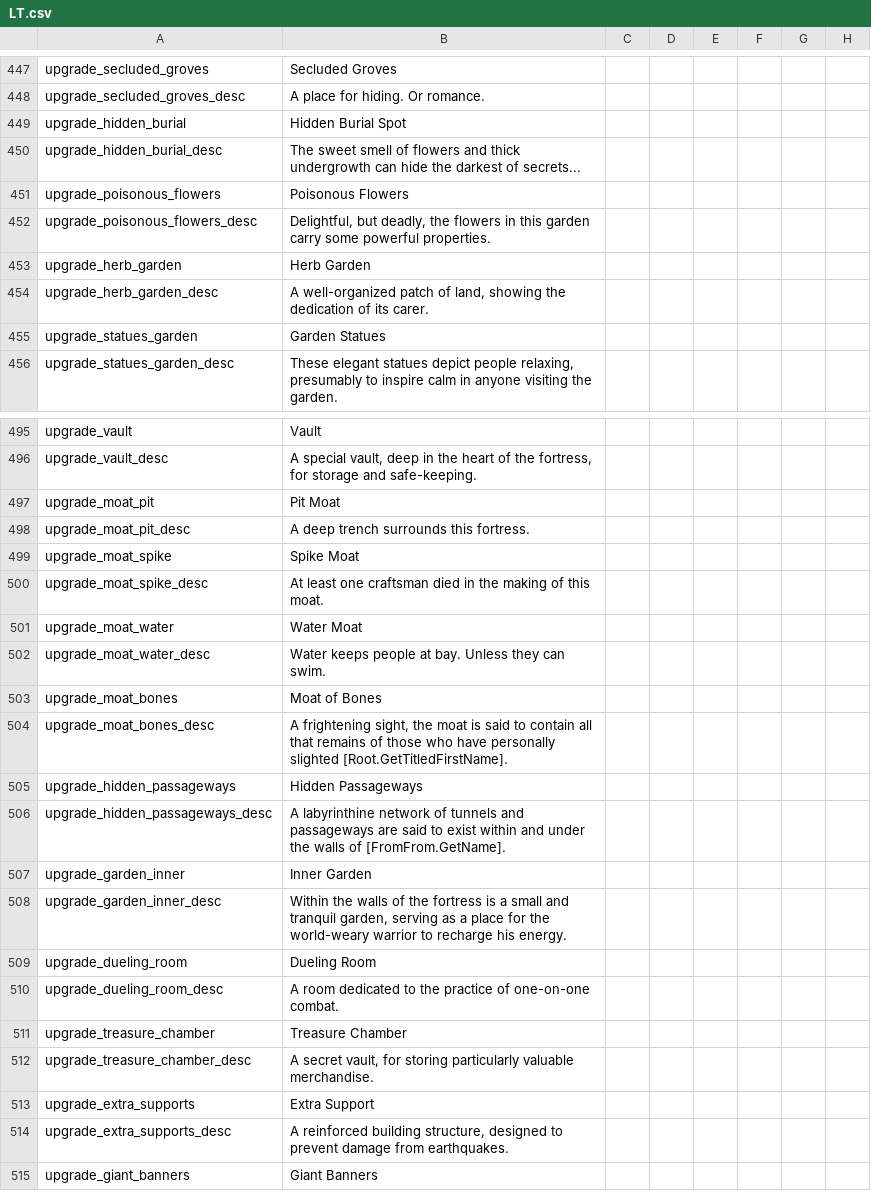
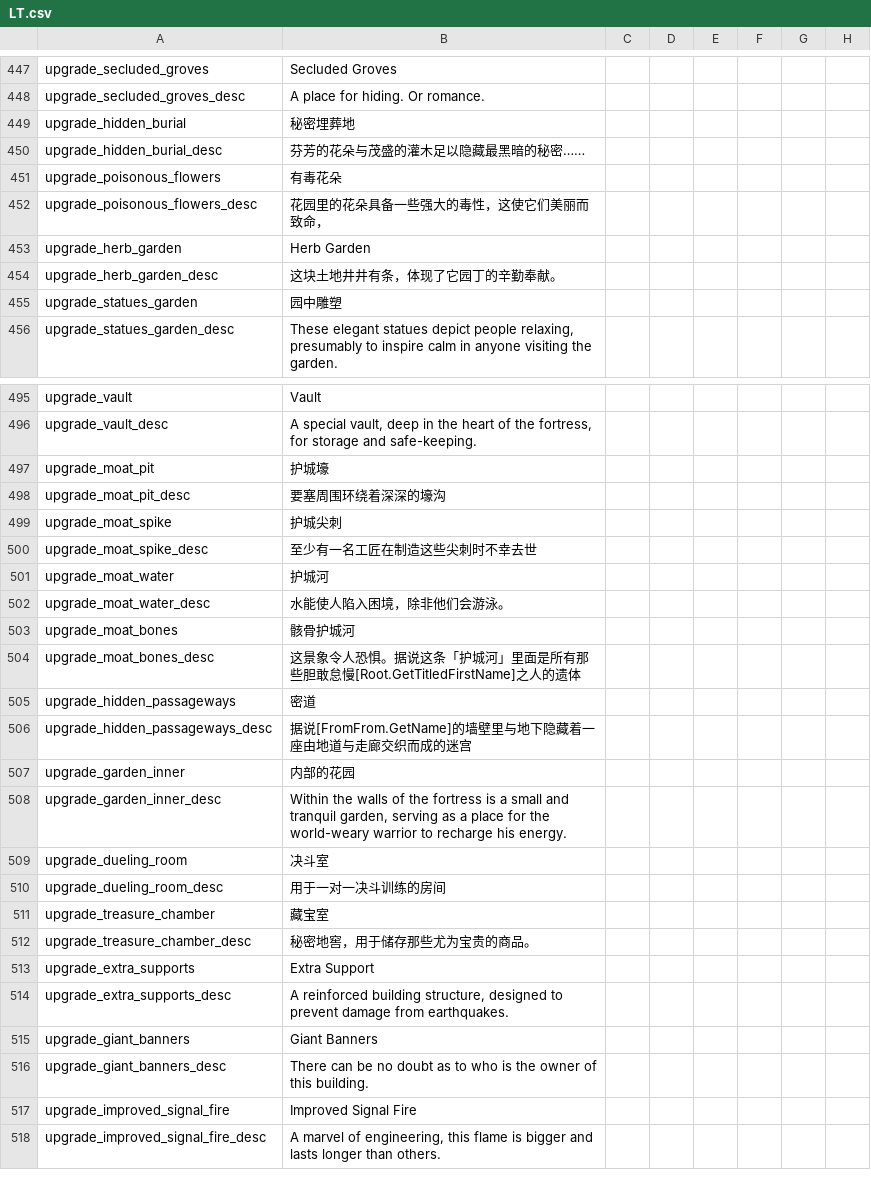
Before and after one commit to paratranz/CK2-Chinese-Localisation, a CSV file: localisation/LT.csv, drawn as a sheet; only a part is shown, gaps mark what is left out; the shorter side is filled out with more unchanged rows; the diff covers the shown part only; the diff names each change by its address in the sheet, - before the commit and + after, or states it on an @@ line.

```diff
--- a/localisation/LT.csv
+++ b/localisation/LT.csv
-B449: Hidden Burial Spot
+B449: 秘密埋葬地
-B450: The sweet smell of flowers and thick undergrowth can hide the darkest of secrets...
+B450: 芬芳的花朵与茂盛的灌木足以隐藏最黑暗的秘密……
-B451: Poisonous Flowers
+B451: 有毒花朵
-B452: Delightful, but deadly, the flowers in this garden carry some powerful properties.
+B452: 花园里的花朵具备一些强大的毒性，这使它们美丽而致命，
-B454: A well-organized patch of land, showing the dedication of its carer.
+B454: 这块土地井井有条，体现了它园丁的辛勤奉献。
-B455: Garden Statues
+B455: 园中雕塑
-B497: Pit Moat
+B497: 护城壕
-B498: A deep trench surrounds this fortress.
+B498: 要塞周围环绕着深深的壕沟
-B499: Spike Moat
+B499: 护城尖刺
-B500: At least one craftsman died in the making of this moat.
+B500: 至少有一名工匠在制造这些尖刺时不幸去世
-B501: Water Moat
+B501: 护城河
-B502: Water keeps people at bay. Unless they can swim.
+B502: 水能使人陷入困境，除非他们会游泳。
-B503: Moat of Bones
+B503: 骸骨护城河
-B504: A frightening sight, the moat is said to contain all that remains of those who have personally slighted [Root.GetTitledFirstName].
+B504: 这景象令人恐惧。据说这条「护城河」里面是所有那些胆敢怠慢[Root.GetTitledFirstName]之人的遗体
-B505: Hidden Passageways
+B505: 密道
-B506: A labyrinthine network of tunnels and passageways are said to exist within and under the walls of [FromFrom.GetName].
+B506: 据说[FromFrom.GetName]的墙壁里与地下隐藏着一座由地道与走廊交织而成的迷宫
-B507: Inner Garden
+B507: 内部的花园
-B509: Dueling Room
+B509: 决斗室
-B510: A room dedicated to the practice of one-on-one combat.
+B510: 用于一对一决斗训练的房间
-B511: Treasure Chamber
+B511: 藏宝室
-B512: A secret vault, for storing particularly valuable merchandise.
+B512: 秘密地窖，用于储存那些尤为宝贵的商品。
```
Also changed, not shown: 33 edited cells elsewhere in this file, 1 other file.
